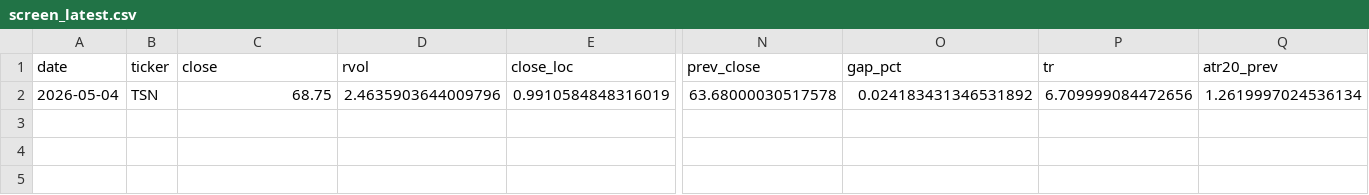
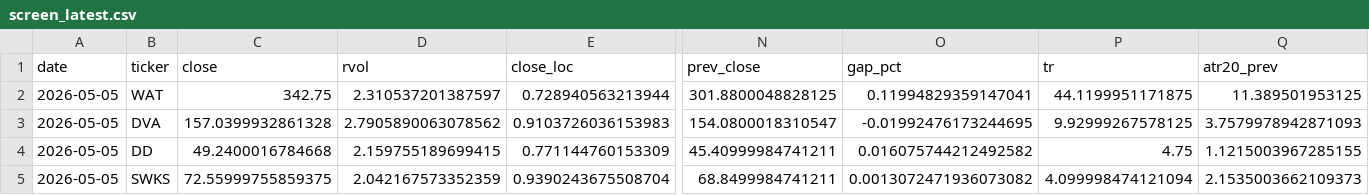
Before and after one commit to Hyodokamo/trend-catalyst-screener, a CSV file: data/outputs/screen_latest.csv, drawn as a sheet; only a part is shown, gaps mark what is left out; addresses are those after the commit; rows hold the shown columns only; the diff covers the shown part only; the diff names each change by its address in the sheet, - before the commit and + after, or states it on an @@ line.

```diff
--- a/data/outputs/screen_latest.csv
+++ b/data/outputs/screen_latest.csv
+row 2: 2026-05-05 | WAT | 342.75 | 2.310537201387597 | 0.728940563213944 | 301.8800048828125 | 0.11994829359147041 | 44.1199951171875 | 11.389501953125
-A3 (date): 2026-05-04
+A3 (date): 2026-05-05
-B3 (ticker): TSN
+B3 (ticker): DVA
-C3 (close): 68.75
+C3 (close): 157.0399932861328
-D3 (rvol): 2.4635903644009796
+D3 (rvol): 2.7905890063078562
-E3 (close_loc): 0.9910584848316019
+E3 (close_loc): 0.9103726036153983
-N3 (prev_close): 63.68000030517578
+N3 (prev_close): 154.0800018310547
-O3 (gap_pct): 0.024183431346531892
+O3 (gap_pct): -0.01992476173244695
-P3 (tr): 6.709999084472656
+P3 (tr): 9.92999267578125
-Q3 (atr20_prev): 1.2619997024536134
+Q3 (atr20_prev): 3.7579978942871093
+row 4: 2026-05-05 | DD | 49.2400016784668 | 2.159755189699415 | 0.771144760153309 | 45.40999984741211 | 0.016075744212492582 | 4.75 | 1.1215003967285155
+row 5: 2026-05-05 | SWKS | 72.55999755859375 | 2.042167573352359 | 0.9390243675508704 | 68.8499984741211 | 0.0013072471936073082 | 4.099998474121094 | 2.1535003662109373
```
Also changed, not shown: 1 edited cell elsewhere in this file, docs/screen_latest.csv, 3 other files.
